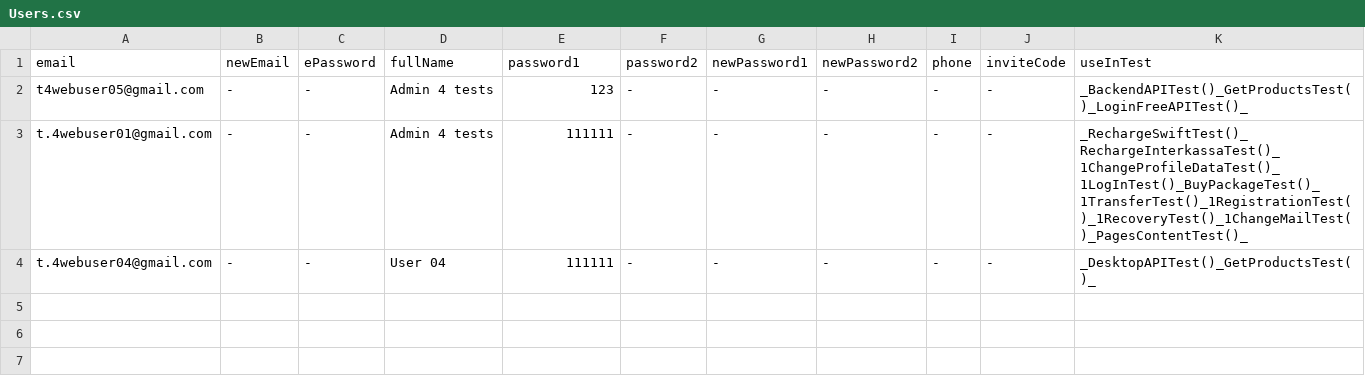
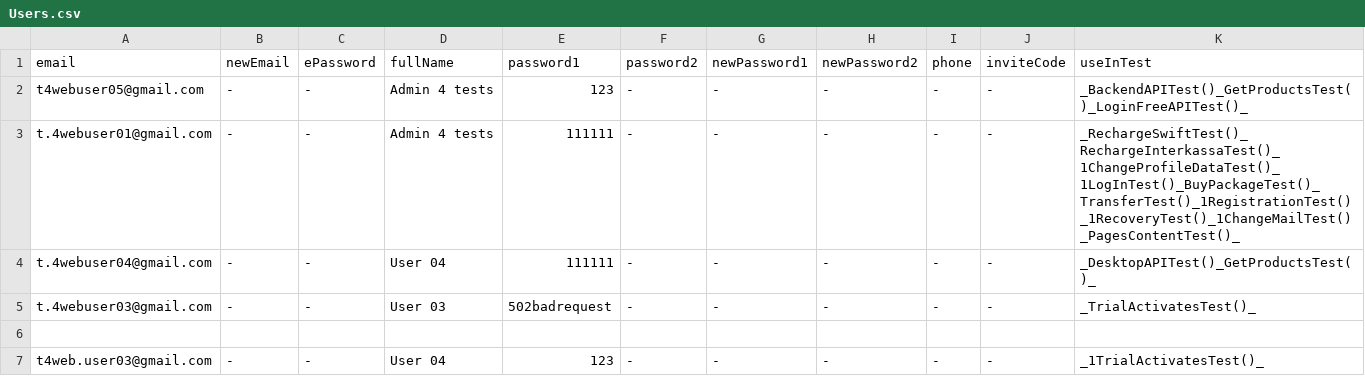
Before and after one commit to bazaka/Wxmlm, a CSV file: src/Users.csv, drawn as a sheet.

Commit message:
trial activates test

```diff
--- a/src/Users.csv
+++ b/src/Users.csv
@@ -2,3 +2,6 @@ email, newEmail, ePassword, fullName, password1, password2, newPassword1, newPas
 t4webuser05@gmail.com, -, -, Admin 4 tests, 123, -, -, -, -, -, _BackendAPITest()_GetProductsTest()_LoginFreeAPITest()_
-t.4webuser01@gmail.com, -, -, Admin 4 tests, 111111, -, -, -, -, -,_RechargeSwiftTest()_RechargeInterkassaTest()_1ChangeProfileDataTest()_1LogInTest()_BuyPackageTest()_1TransferTest()_1RegistrationTest()_1RecoveryTest()_1ChangeMailTest()_PagesContentTest()_
+t.4webuser01@gmail.com, -, -, Admin 4 tests, 111111, -, -, -, -, -,_RechargeSwiftTest()_RechargeInterkassaTest()_1ChangeProfileDataTest()_1LogInTest()_BuyPackageTest()_TransferTest()_1RegistrationTest()_1RecoveryTest()_1ChangeMailTest()_PagesContentTest()_
 t.4webuser04@gmail.com, -, -, User 04, 111111, -, -, -, -, -,_DesktopAPITest()_GetProductsTest()_
+t.4webuser03@gmail.com, -, -, User 03, 502badrequest, -, -, -, -, -,_TrialActivatesTest()_
+
+t4web.user03@gmail.com, -, -, User 04, 123, -, -, -, -, -,_1TrialActivatesTest()_
```
Also changed, not shown: 7 other files.
